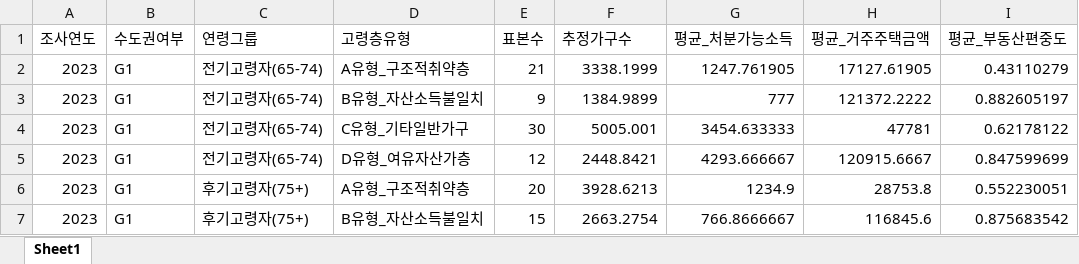
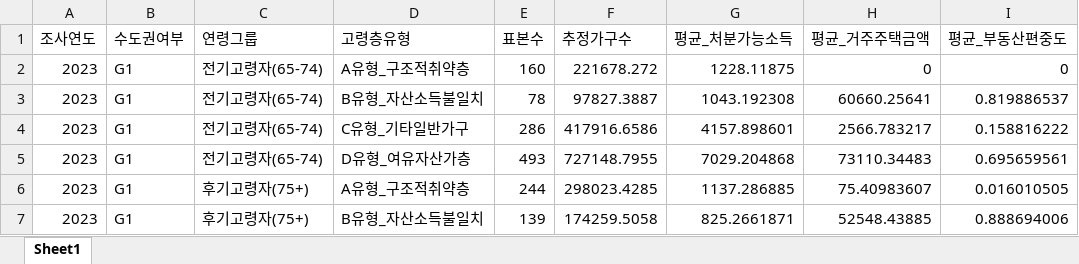
Before and after one commit to seungc1/Analysis_Competition, an Excel workbook: sample_data/output/excel/02_수도권별_유형집계.xlsx, sheet Sheet1, drawn as a sheet; only a part is shown; values as stored, in another font and other column widths than the file's, no borders; the diff covers the shown part only; the diff names each change by its address in the sheet, - before the commit and + after, or states it on an @@ line.

```diff
--- a/sample_data/output/excel/02_수도권별_유형집계.xlsx (sheet Sheet1)
+++ b/sample_data/output/excel/02_수도권별_유형집계.xlsx (sheet Sheet1)
-E2 (표본수): 21
+E2 (표본수): 160
-F2 (추정가구수): 3338.1999
+F2 (추정가구수): 221678.272
-G2 (평균_처분가능소득): 1247.761905
+G2 (평균_처분가능소득): 1228.11875
-H2 (평균_거주주택금액): 17127.61905
+H2 (평균_거주주택금액): 0
-I2 (평균_부동산편중도): 0.43110279
+I2 (평균_부동산편중도): 0
-E3 (표본수): 9
+E3 (표본수): 78
-F3 (추정가구수): 1384.9899
+F3 (추정가구수): 97827.3887
-G3 (평균_처분가능소득): 777
+G3 (평균_처분가능소득): 1043.192308
-H3 (평균_거주주택금액): 121372.2222
+H3 (평균_거주주택금액): 60660.25641
-I3 (평균_부동산편중도): 0.882605197
+I3 (평균_부동산편중도): 0.819886537
-E4 (표본수): 30
+E4 (표본수): 286
-F4 (추정가구수): 5005.001
+F4 (추정가구수): 417916.6586
-G4 (평균_처분가능소득): 3454.633333
+G4 (평균_처분가능소득): 4157.898601
-H4 (평균_거주주택금액): 47781
+H4 (평균_거주주택금액): 2566.783217
-I4 (평균_부동산편중도): 0.62178122
+I4 (평균_부동산편중도): 0.158816222
-E5 (표본수): 12
+E5 (표본수): 493
-F5 (추정가구수): 2448.8421
+F5 (추정가구수): 727148.7955
-G5 (평균_처분가능소득): 4293.666667
+G5 (평균_처분가능소득): 7029.204868
-H5 (평균_거주주택금액): 120915.6667
+H5 (평균_거주주택금액): 73110.34483
-I5 (평균_부동산편중도): 0.847599699
+I5 (평균_부동산편중도): 0.695659561
-E6 (표본수): 20
+E6 (표본수): 244
-F6 (추정가구수): 3928.6213
+F6 (추정가구수): 298023.4285
-G6 (평균_처분가능소득): 1234.9
+G6 (평균_처분가능소득): 1137.286885
-H6 (평균_거주주택금액): 28753.8
+H6 (평균_거주주택금액): 75.40983607
-I6 (평균_부동산편중도): 0.552230051
+I6 (평균_부동산편중도): 0.016010505
-E7 (표본수): 15
+E7 (표본수): 139
-F7 (추정가구수): 2663.2754
+F7 (추정가구수): 174259.5058
-G7 (평균_처분가능소득): 766.8666667
+G7 (평균_처분가능소득): 825.2661871
-H7 (평균_거주주택금액): 116845.6
+H7 (평균_거주주택금액): 52548.43885
-I7 (평균_부동산편중도): 0.875683542
+I7 (평균_부동산편중도): 0.888694006
```
Also changed, not shown: 1 added row and 125 edited cells elsewhere in this sheet, sample_data/output/excel/01_유형별_집계.xlsx, sample_data/output/excel/03_주택종류별_집계.xlsx, 13 other files.
